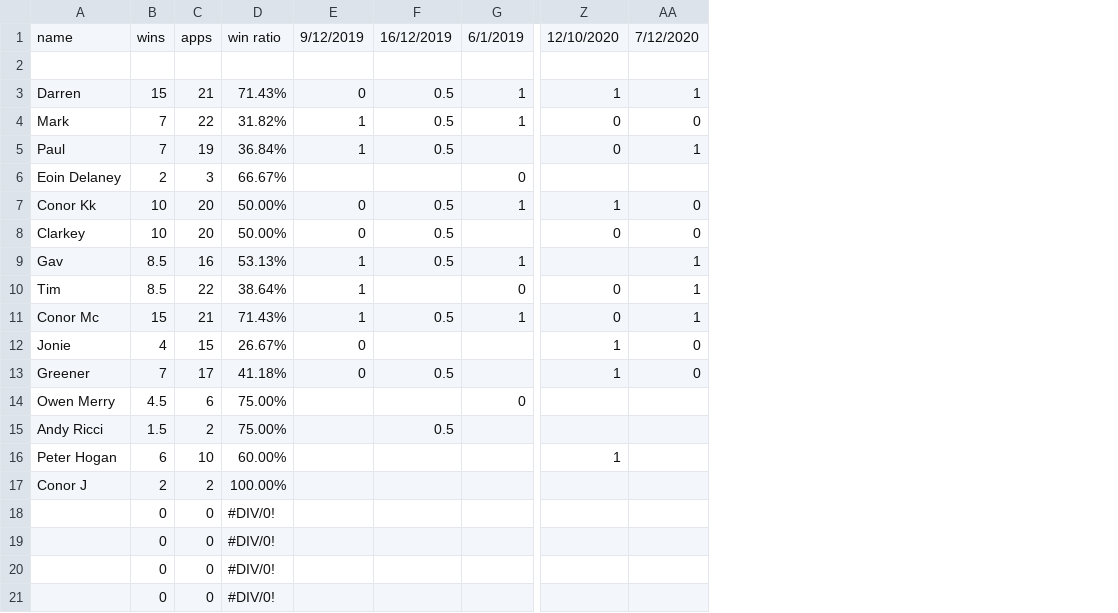
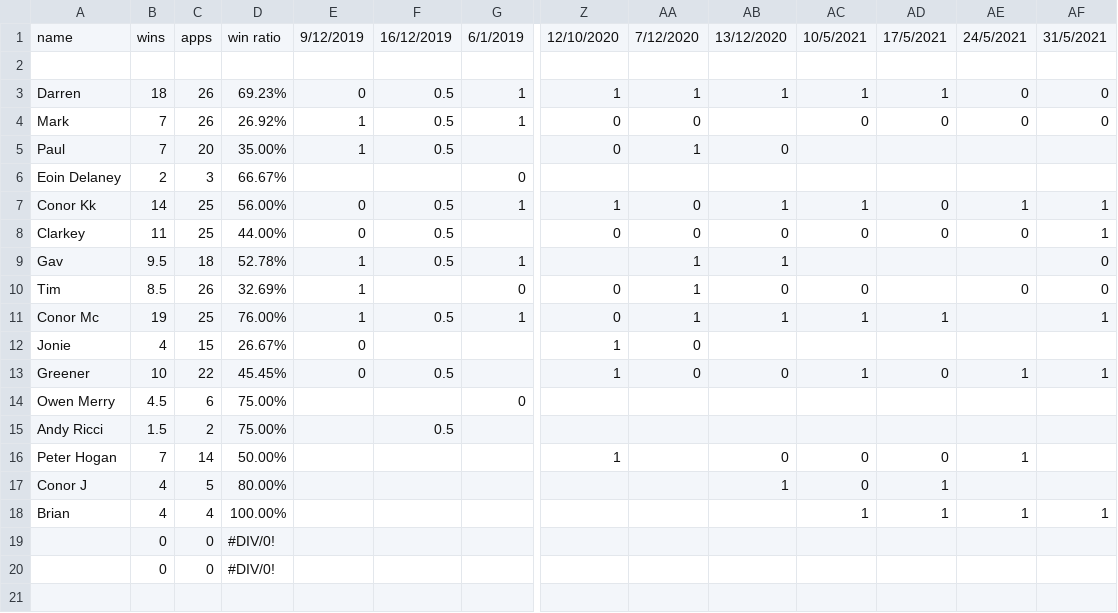
Before and after one commit to paulharte/football_team_picker, a CSV file: season_20.csv, drawn as a sheet; only a part is shown, gaps mark what is left out; removed rows and columns are numbered as before the commit, all else as after; rows hold the shown columns only; the diff names each change by its address in the sheet, - before the commit and + after, or states it on an @@ line.

```diff
--- a/season_20.csv
+++ b/season_20.csv
+column AB, rows 1-17: 13/12/2020 |  | 1 |  | 0 |  | 1 | 0 | 1 | 0 | 1 |  | 0 |  |  | 0 | 1
+column AC, rows 1-17: 10/5/2021 |  | 1 | 0 |  |  | 1 | 0 |  | 0 | 1 |  | 1 |  |  | 0 | 0
+column AD, rows 1-17: 17/5/2021 |  | 1 | 0 |  |  | 0 | 0 |  |  | 1 |  | 0 |  |  | 0 | 1
+column AE, rows 1-16: 24/5/2021 |  | 0 | 0 |  |  | 1 | 0 |  | 0 |  |  | 1 |  |  | 1
+column AF, rows 1-13: 31/5/2021 |  | 0 | 0 |  |  | 1 | 1 | 0 | 0 | 1 |  | 1
-B3: 15
+B3: 18
-C3: 21
+C3: 26
-D3: 71.43%
+D3: 69.23%
-C4: 22
+C4: 26
-D4: 31.82%
+D4: 26.92%
-C5: 19
+C5: 20
-D5: 36.84%
+D5: 35.00%
-B7: 10
+B7: 14
-C7:C8: 20
+C7:C8: 25
-D7: 50.00%
+D7: 56.00%
-B8: 10
+B8: 11
-D8: 50.00%
+D8: 44.00%
-B9: 8.5
+B9: 9.5
-C9: 16
+C9: 18
-D9: 53.13%
+D9: 52.78%
-C10: 22
+C10: 26
-D10: 38.64%
+D10: 32.69%
-B11: 15
+B11: 19
-C11: 21
+C11: 25
-D11: 71.43%
+D11: 76.00%
-B13: 7
+B13: 10
-C13: 17
+C13: 22
-D13: 41.18%
+D13: 45.45%
-B16: 6
+B16: 7
-C16: 10
+C16: 14
-D16: 60.00%
+D16: 50.00%
-B17: 2
+B17: 4
-C17: 2
+C17: 5
-D17: 100.00%
+D17: 80.00%
+row 18: Brian | 4 | 4 | 100.00% |  |  |  |  |  |  | 1 | 1 | 1 | 1
-row 20:  | 0 | 0 | #DIV/0!
-row 21:  | 0 | 0 | #DIV/0!
```
Also changed, not shown: 1 other file.
